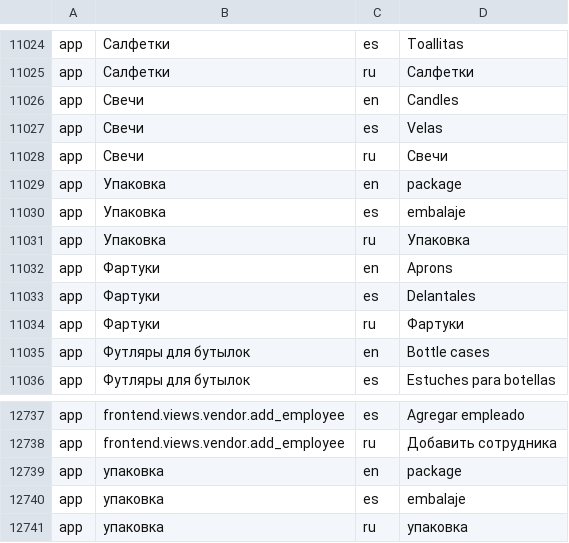
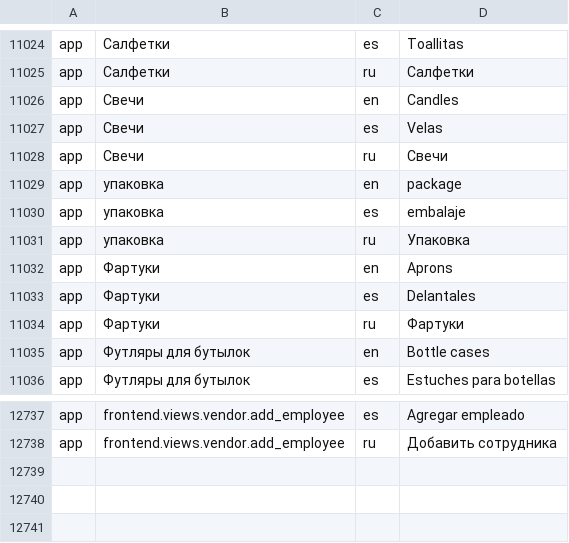
Before and after one commit to Fantomster/ff, a CSV file: console/migrations/files/translate_text_five.csv, drawn as a sheet; only a part is shown, gaps mark what is left out; the diff names each change by its address in the sheet, - before the commit and + after, or states it on an @@ line.

Commit message:
83 lang 27

```diff
--- a/console/migrations/files/translate_text_five.csv
+++ b/console/migrations/files/translate_text_five.csv
-B11029:B11031: Упаковка
+B11029:B11031: упаковка
-row 12739: app | упаковка | en | package
-row 12740: app | упаковка | es | embalaje
-row 12741: app | упаковка | ru | упаковка
```
